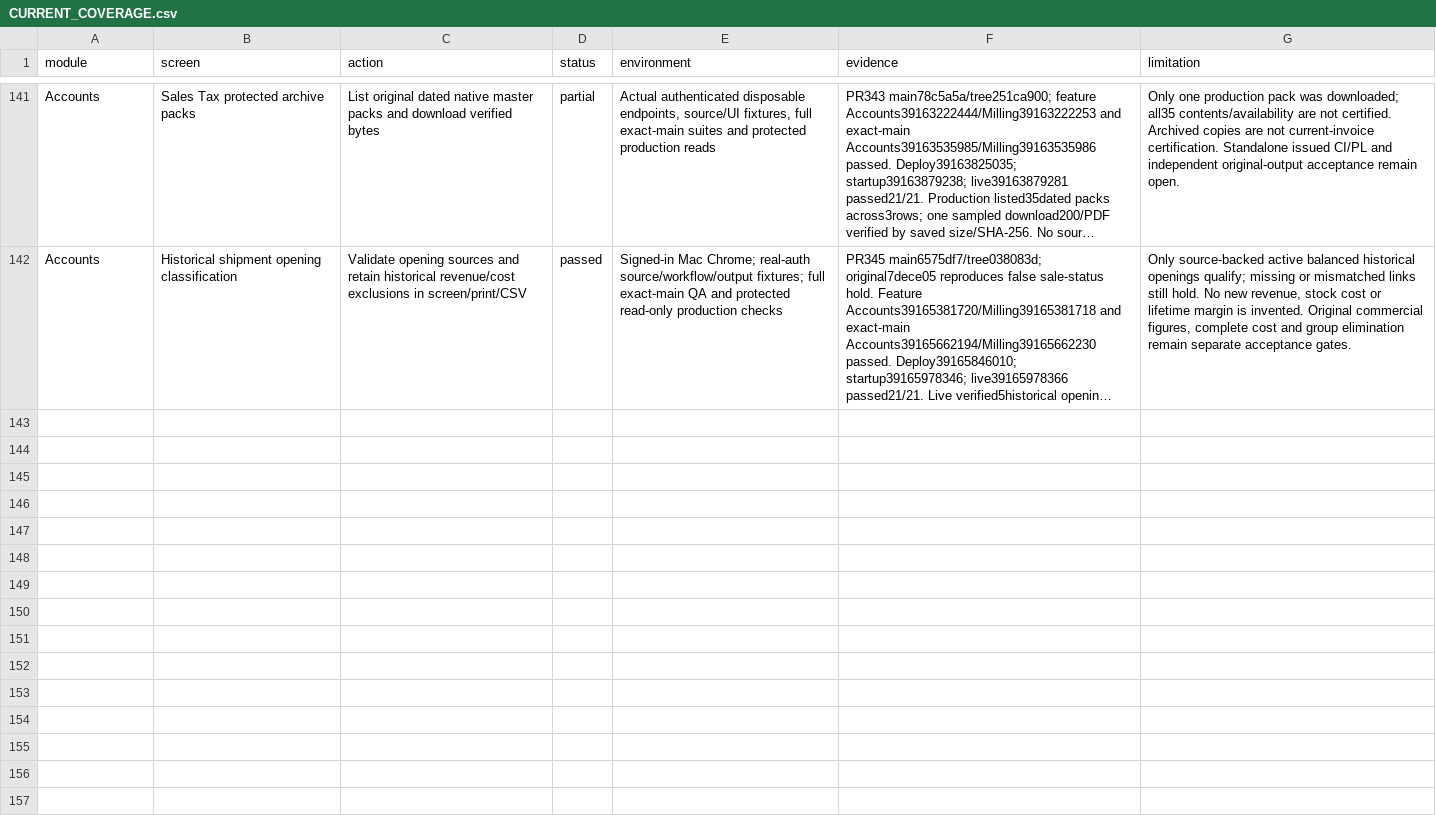
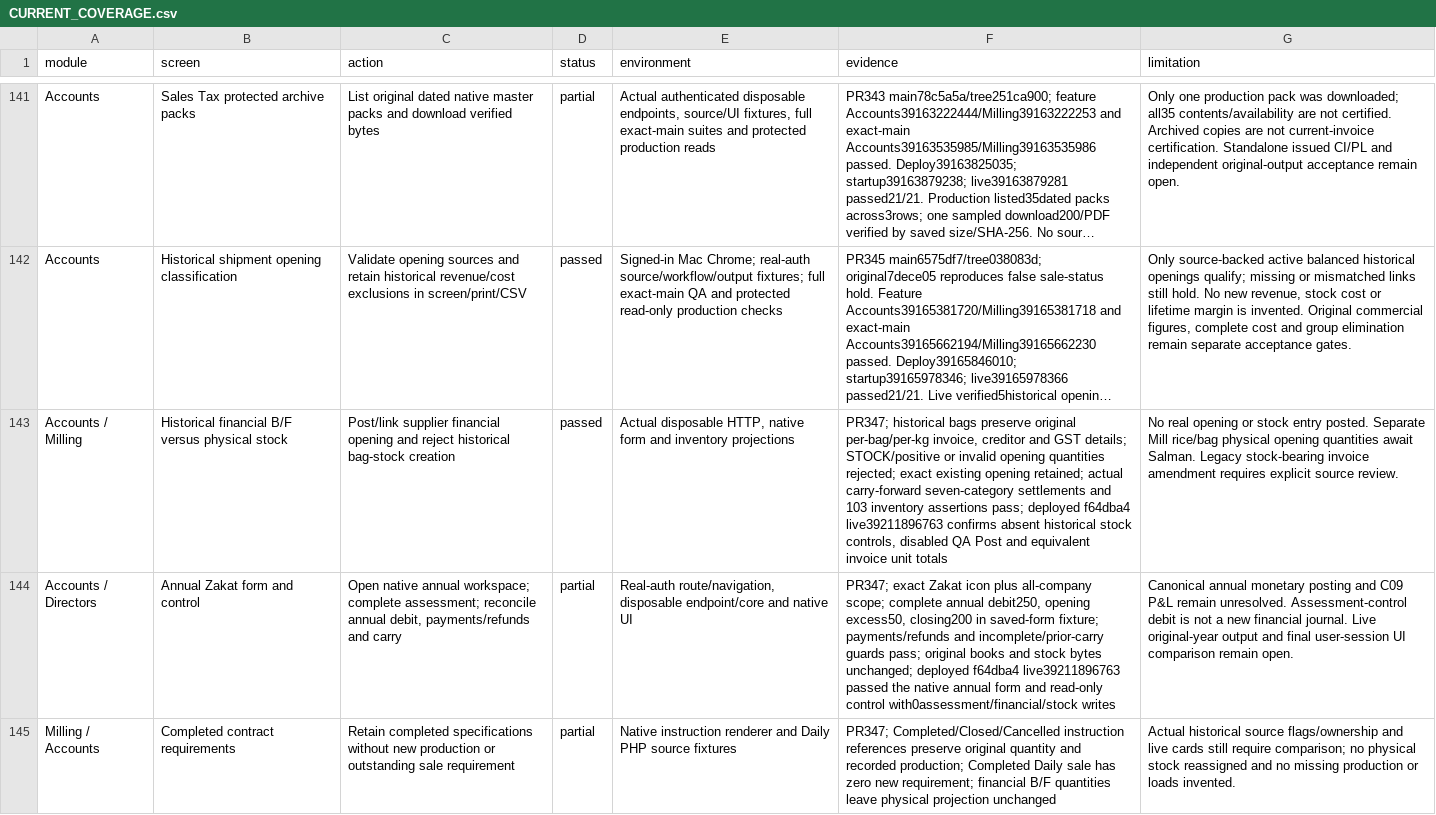
Before and after one commit to salpiracha-cmyk/transtarde, a CSV file: docs/reviews/software-audit-2026-10-16/CURRENT_COVERAGE.csv, drawn as a sheet; only a part is shown, gaps mark what is left out; long unchanged cells end in …; the diff covers the shown part only; the diff names each change by its address in the sheet, - before the commit and + after, or states it on an @@ line.

Commit message:
Record financial B/F audit release, Zakat scope and remaining close-out gates

```diff
--- a/docs/reviews/software-audit-2026-10-16/CURRENT_COVERAGE.csv
+++ b/docs/reviews/software-audit-2026-10-16/CURRENT_COVERAGE.csv
+row 143: Accounts / Milling | Historical financial B/F versus physical stock | Post/link supplier financial opening and reject historical bag-stock creation | passed | Actual disposable HTTP, native form and inventory projections | PR347; historical bags preserve original per-bag/per-kg invoice, creditor and GST details; STOCK/positive or invalid opening quantities rejected; exact existing opening retained; actual carry-forward seven-category settlements and 103 inventory assertions pass; deployed f64dba4 live39211896763 confirms absent historical stock controls, disabled QA Post and equivalent invoice unit totals | No real opening or stock entry posted. Separate Mill rice/bag physical opening quantities await Salman. Legacy stock-bearing invoice amendment requires explicit source review.
+row 144: Accounts / Directors | Annual Zakat form and control | Open native annual workspace; complete assessment; reconcile annual debit, payments/refunds and carry | partial | Real-auth route/navigation, disposable endpoint/core and native UI | PR347; exact Zakat icon plus all-company scope; complete annual debit250, opening excess50, closing200 in saved-form fixture; payments/refunds and incomplete/prior-carry guards pass; original books and stock bytes unchanged; deployed f64dba4 live39211896763 passed the native annual form and read-only control with0assessment/financial/stock writes | Canonical annual monetary posting and C09 P&L remain unresolved. Assessment-control debit is not a new financial journal. Live original-year output and final user-session UI comparison remain open.
+row 145: Milling / Accounts | Completed contract requirements | Retain completed specifications without new production or outstanding sale requirement | partial | Native instruction renderer and Daily PHP source fixtures | PR347; Completed/Closed/Cancelled instruction references preserve original quantity and recorded production; Completed Daily sale has zero new requirement; financial B/F quantities leave physical projection unchanged | Actual historical source flags/ownership and live cards still require comparison; no physical stock reassigned and no missing production or loads invented.
```
Also changed, not shown: 2 added rows and 10 edited cells elsewhere in this file, 3 other files.
